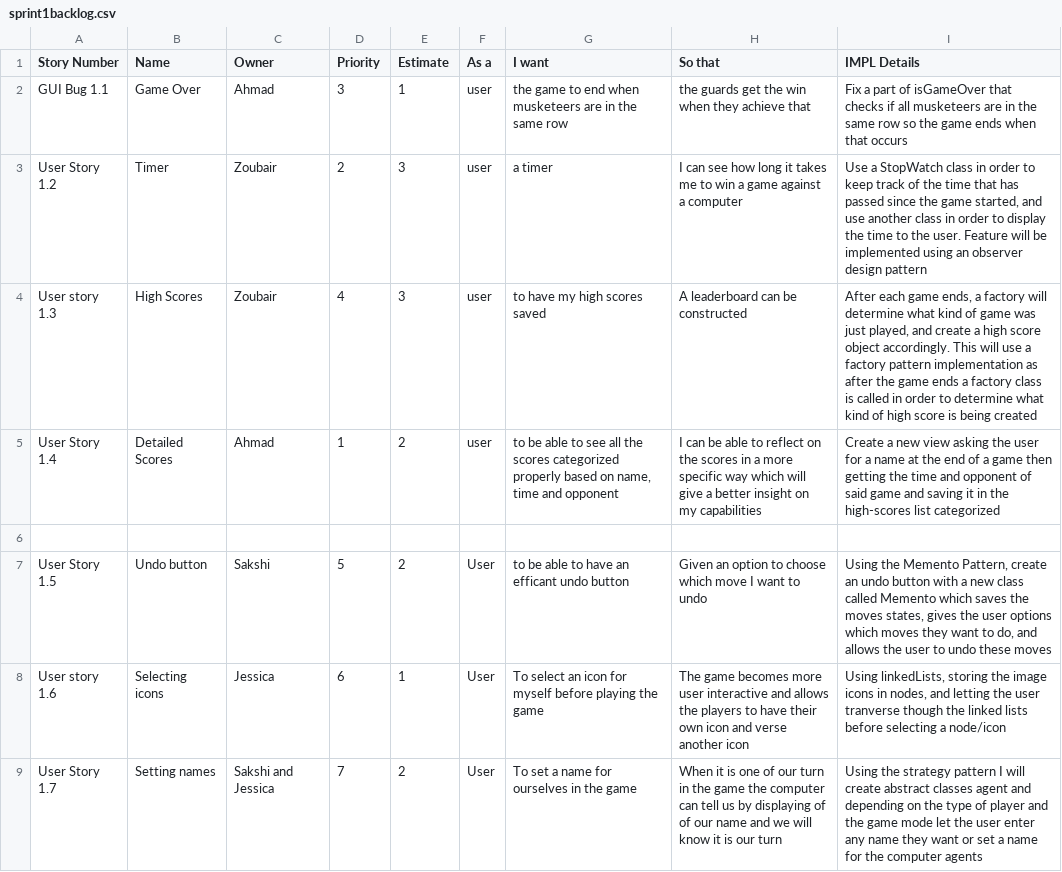
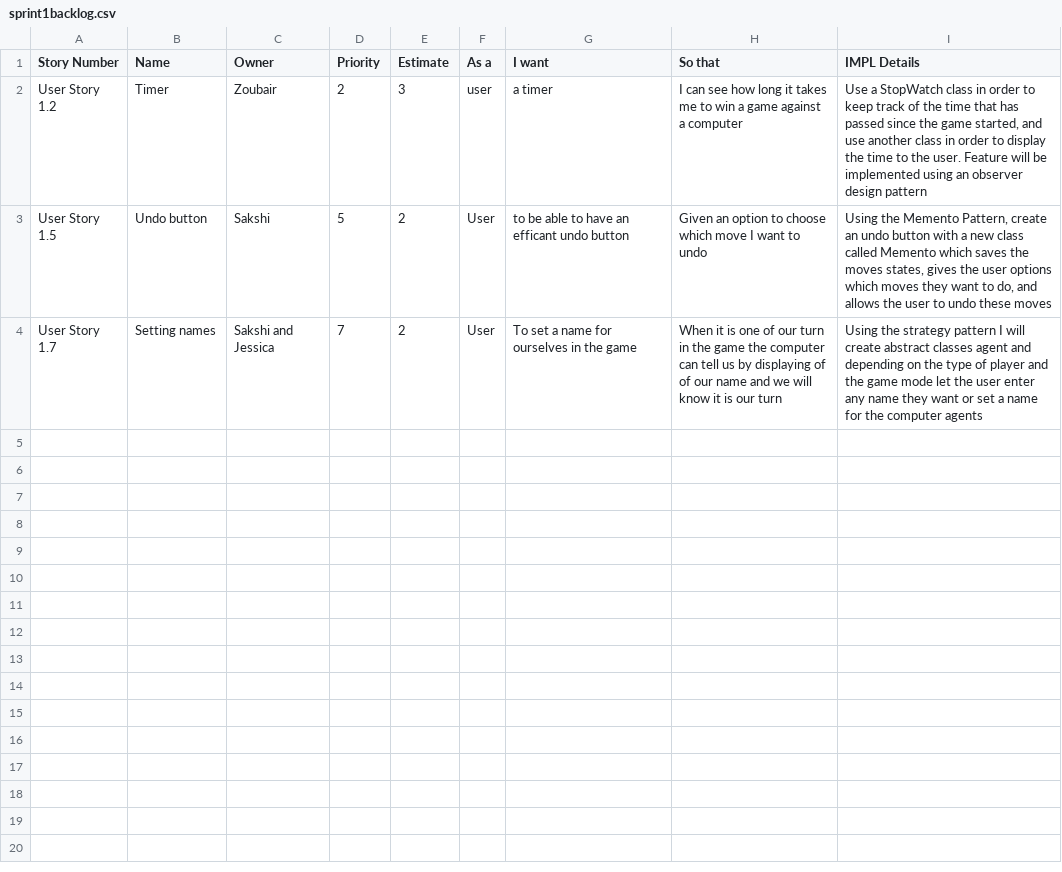
Before and after one commit to battajes/ThreeMusketeers2, a CSV file: doc/s1/sprint1backlog.csv, drawn as a sheet.

Commit message:
Update sprint1backlog.csv
updated sprint1backlog

```diff
--- a/doc/s1/sprint1backlog.csv
+++ b/doc/s1/sprint1backlog.csv
@@ -1,9 +1,4 @@
 Story Number, Name, Owner, Priority, Estimate, As a, I want, So that, IMPL Details
-GUI Bug 1.1,Game Over,Ahmad,3,1,user,the game to end when musketeers are in the same row,the guards get the win when they achieve that,Fix a part of isGameOver that checks if all musketeers are in the same row so the game ends when that occurs
 User Story 1.2,Timer,Zoubair,2,3,user,a timer,I can see how long it takes me to win a game against a computer,"Use a StopWatch class in order to keep track of the time that has passed since the game started, and use another class in order to display the time to the user. Feature will be implemented using an observer design pattern"
-User story 1.3,High Scores,Zoubair,4,3,user,to have my high scores saved,A leaderboard can be constructed,"After each game ends, a factory will determine what kind of game was just played, and create a high score object accordingly. This will use a factory pattern implementation as after the game ends a factory class is called in order to determine what kind of high score is being created"
-User Story 1.4,Detailed Scores,Ahmad,1,2,user,"to be able to see all the scores categorized properly based on name, time and opponent",I can be able to reflect on the scores in a more specific way which will give a better insight on my capabilities,Create a new view asking the user for a name at the end of a game then getting the time and opponent of said game and saving it in the high-scores list categorized
-
 User Story 1.5,	Undo button,	Sakshi, 	5,	2,	User,	to be able to have an efficant undo button,	Given an option to choose which move I want to undo,"Using the Memento Pattern, create an undo button with a new class called Memento which saves the moves states, gives the user options which moves they want to do, and allows the user to undo these moves"
-User story 1.6,	Selecting icons,	Jessica,	6,	1,	User,	To select an icon for myself before playing the game,The game becomes more user interactive and allows the players to have their own icon and verse another icon,"Using linkedLists, storing the image icons in nodes, and letting the user tranverse though the linked lists  before selecting a node/icon"
 User Story 1.7,	Setting names	,Sakshi and Jessica, 	7,	2,	User,	To set a name for ourselves in the game,	When it is one of our turn in the game the computer can tell us by displaying of of our name and we will know it is our turn,	Using the strategy pattern I will create abstract classes agent and depending on the type of player and the game mode let the user enter any name they want or set a name for the computer agents
```
